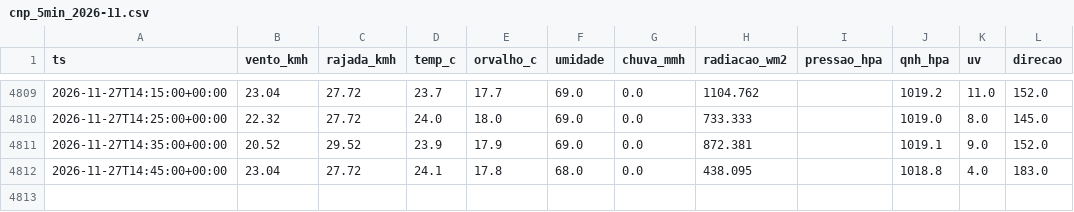
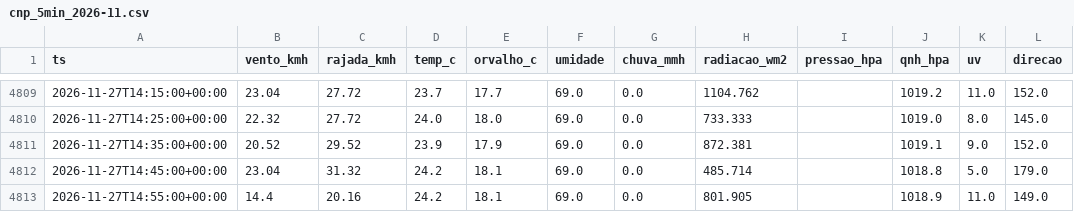
Before and after one commit to fernandoliveiraf-sudo/previsao-cnp-boituva, a CSV file: dados/cnp_5min_2026-11.csv, drawn as a sheet; only a part is shown, gaps mark what is left out.

```diff
--- a/dados/cnp_5min_2026-11.csv
+++ b/dados/cnp_5min_2026-11.csv
@@ -4811,2 +4811,3 @@ ts,vento_kmh,rajada_kmh,temp_c,orvalho_c,umidade,chuva_mmh,radiacao_wm2,pressao_
 2026-11-27T14:35:00+00:00,20.52,29.52,23.9,17.9,69.0,0.0,872.381,,1019.1,9.0,152.0
-2026-11-27T14:45:00+00:00,23.04,27.72,24.1,17.8,68.0,0.0,438.095,,1018.8,4.0,183.0
+2026-11-27T14:45:00+00:00,23.04,31.32,24.2,18.1,69.0,0.0,485.714,,1018.8,5.0,179.0
+2026-11-27T14:55:00+00:00,14.4,20.16,24.2,18.1,69.0,0.0,801.905,,1018.9,11.0,149.0
```
Also changed, not shown: 1 other file.
